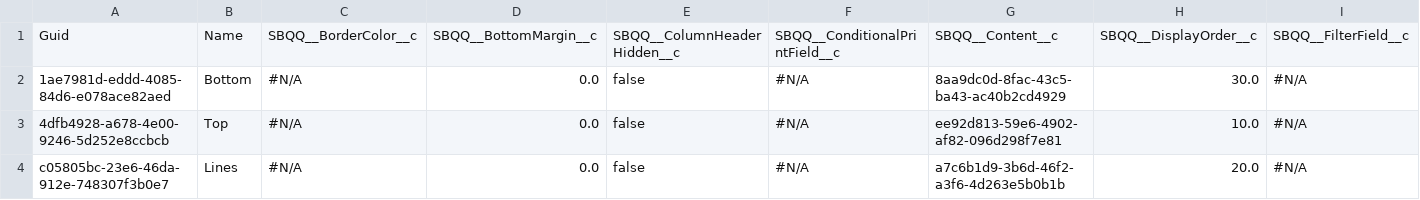
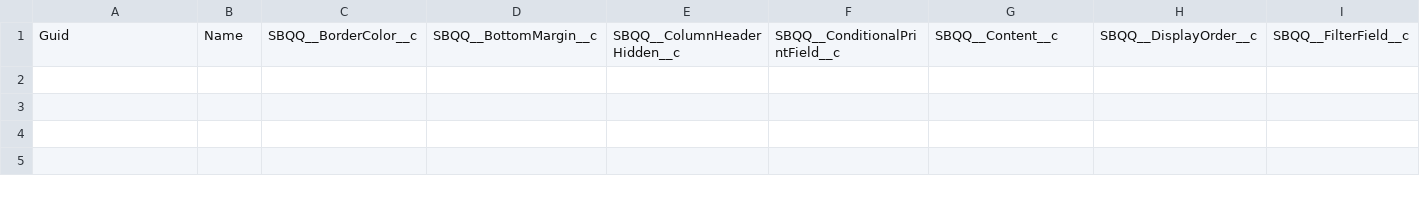
Before and after one commit to blewisprodly/Training, a CSV file: SBQQ__TemplateSection__c.csv, drawn as a sheet; only a part is shown; rows hold the shown columns only; the diff names each change by its address in the sheet, - before the commit and + after, or states it on an @@ line.

```diff
--- a/SBQQ__TemplateSection__c.csv
+++ b/SBQQ__TemplateSection__c.csv
-row 2: 1ae7981d-eddd-4085-84d6-e078ace82aed | Bottom | #N/A | 0.0 | false | #N/A | 8aa9dc0d-8fac-43c5-ba43-ac40b2cd4929 | 30.0 | #N/A
-row 3: 4dfb4928-a678-4e00-9246-5d252e8ccbcb | Top | #N/A | 0.0 | false | #N/A | ee92d813-59e6-4902-af82-096d298f7e81 | 10.0 | #N/A
-row 4: c05805bc-23e6-46da-912e-748307f3b0e7 | Lines | #N/A | 0.0 | false | #N/A | a7c6b1d9-3b6d-46f2-a3f6-4d263e5b0b1b | 20.0 | #N/A
```
Also changed, not shown: SBQQ__LookupQuery__c.csv, SBQQ__PriceRule__c.csv, 25 other files.
